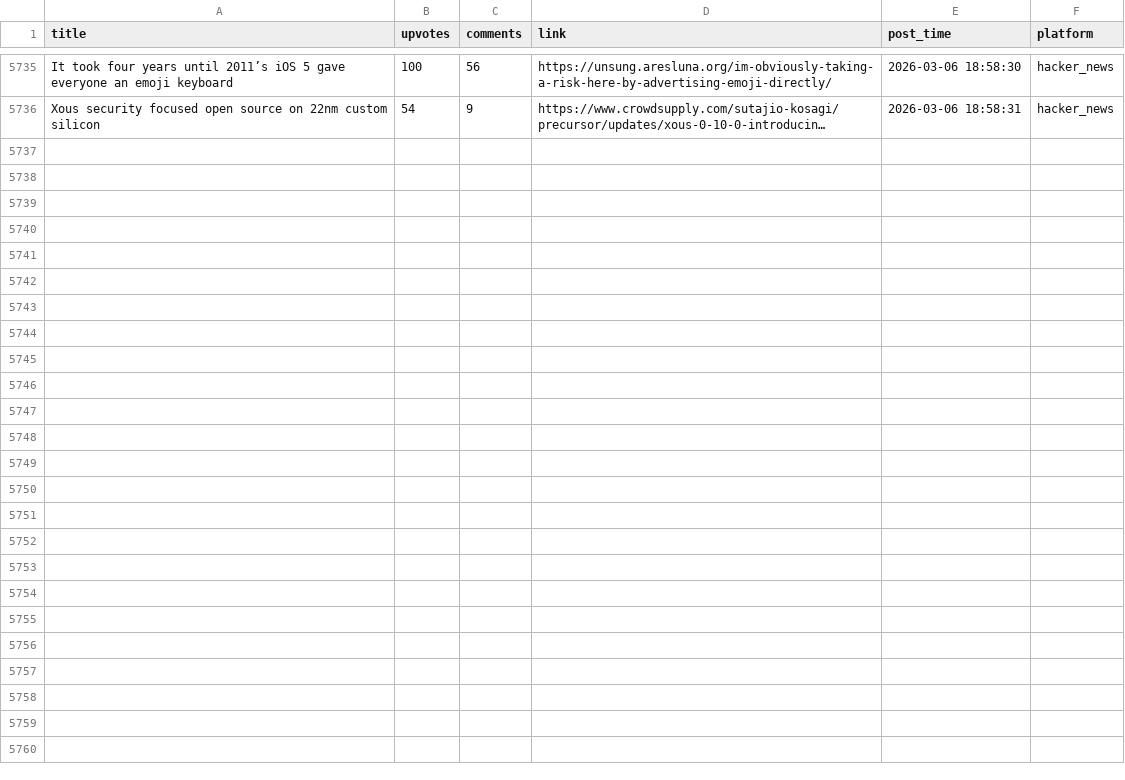
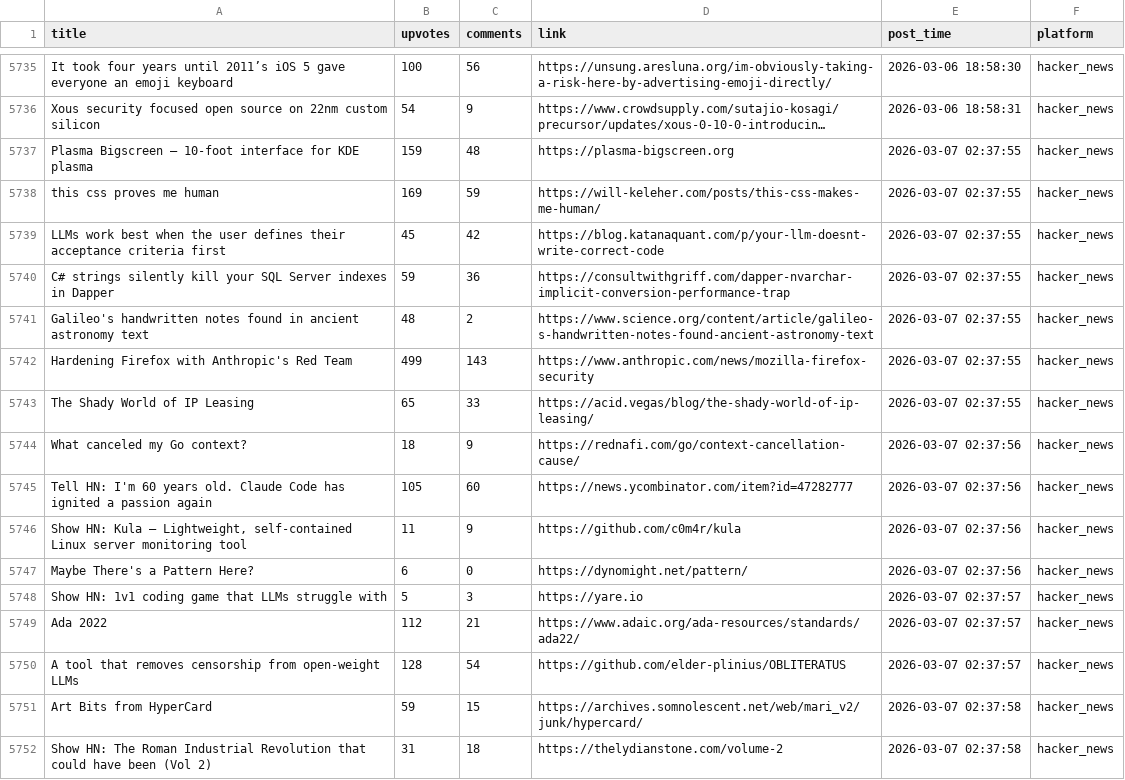
Before and after one commit to codemmaann/web-scrapping-project, a CSV file: clean_data/hn_cleaned.csv, drawn as a sheet; only a part is shown, gaps mark what is left out; long unchanged cells end in …; the diff names each change by its address in the sheet, - before the commit and + after, or states it on an @@ line.

```diff
--- a/clean_data/hn_cleaned.csv
+++ b/clean_data/hn_cleaned.csv
+row 5737: Plasma Bigscreen – 10-foot interface for KDE plasma | 159 | 48 | https://plasma-bigscreen.org | 2026-03-07 02:37:55 | hacker_news
+row 5738: this css proves me human | 169 | 59 | https://will-keleher.com/posts/this-css-makes-me-human/ | 2026-03-07 02:37:55 | hacker_news
+row 5739: LLMs work best when the user defines their acceptance criteria first | 45 | 42 | https://blog.katanaquant.com/p/your-llm-doesnt-write-correct-code | 2026-03-07 02:37:55 | hacker_news
+row 5740: C# strings silently kill your SQL Server indexes in Dapper | 59 | 36 | https://consultwithgriff.com/dapper-nvarchar-implicit-conversion-performance-trap | 2026-03-07 02:37:55 | hacker_news
+row 5741: Galileo's handwritten notes found in ancient astronomy text | 48 | 2 | https://www.science.org/content/article/galileo-s-handwritten-notes-found-ancient-astronomy-text | 2026-03-07 02:37:55 | hacker_news
+row 5742: Hardening Firefox with Anthropic's Red Team | 499 | 143 | https://www.anthropic.com/news/mozilla-firefox-security | 2026-03-07 02:37:55 | hacker_news
+row 5743: The Shady World of IP Leasing | 65 | 33 | https://acid.vegas/blog/the-shady-world-of-ip-leasing/ | 2026-03-07 02:37:55 | hacker_news
+row 5744: What canceled my Go context? | 18 | 9 | https://rednafi.com/go/context-cancellation-cause/ | 2026-03-07 02:37:56 | hacker_news
+row 5745: Tell HN: I'm 60 years old. Claude Code has ignited a passion again | 105 | 60 | https://news.ycombinator.com/item?id=47282777 | 2026-03-07 02:37:56 | hacker_news
+row 5746: Show HN: Kula – Lightweight, self-contained Linux server monitoring tool | 11 | 9 | https://github.com/c0m4r/kula | 2026-03-07 02:37:56 | hacker_news
+row 5747: Maybe There's a Pattern Here? | 6 | 0 | https://dynomight.net/pattern/ | 2026-03-07 02:37:56 | hacker_news
+row 5748: Show HN: 1v1 coding game that LLMs struggle with | 5 | 3 | https://yare.io | 2026-03-07 02:37:57 | hacker_news
+row 5749: Ada 2022 | 112 | 21 | https://www.adaic.org/ada-resources/standards/ada22/ | 2026-03-07 02:37:57 | hacker_news
+row 5750: A tool that removes censorship from open-weight LLMs | 128 | 54 | https://github.com/elder-plinius/OBLITERATUS | 2026-03-07 02:37:57 | hacker_news
+row 5751: Art Bits from HyperCard | 59 | 15 | https://archives.somnolescent.net/web/mari_v2/junk/hypercard/ | 2026-03-07 02:37:58 | hacker_news
+row 5752: Show HN: The Roman Industrial Revolution that could have been (Vol 2) | 31 | 18 | https://thelydianstone.com/volume-2 | 2026-03-07 02:37:58 | hacker_news
```
Also changed, not shown: clean_data/lobsters_clean.csv, 10 other files.
